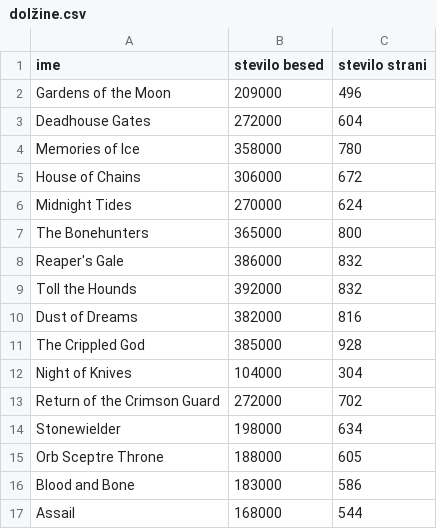
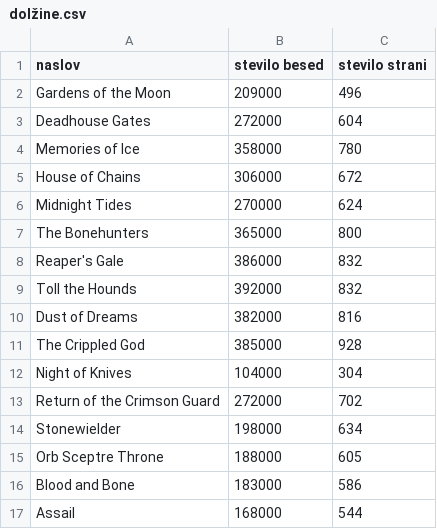
Before and after one commit to Neo-Mistral/Projektna-naloga, a CSV file: podatki-obdelani/dolžine.csv, drawn as a sheet.

```diff
--- a/podatki-obdelani/dolžine.csv
+++ b/podatki-obdelani/dolžine.csv
@@ -1,2 +1,2 @@
-ime,stevilo besed,stevilo strani
+naslov,stevilo besed,stevilo strani
 Gardens of the Moon,209000,496
```
Also changed, not shown: podatki-obdelani/knjige.csv, 6 other files.
